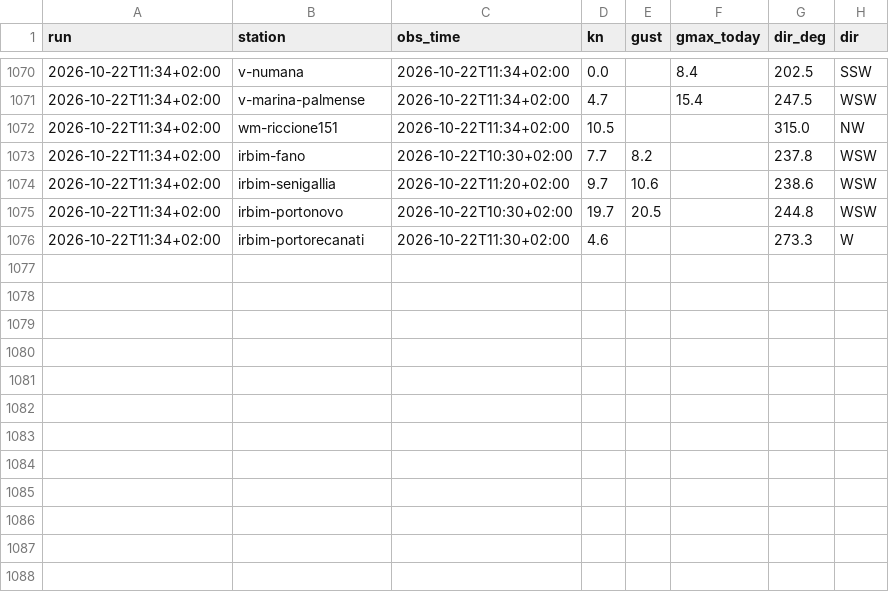
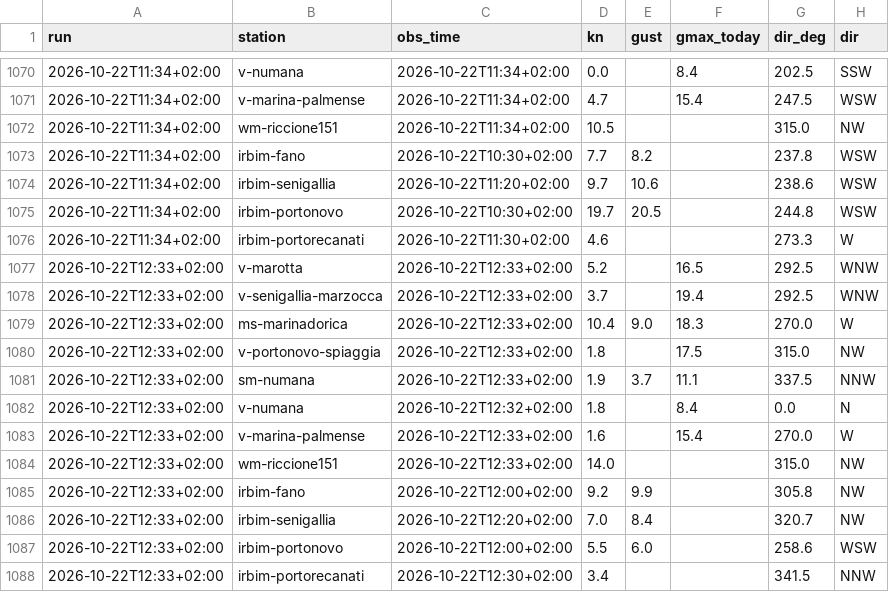
Before and after one commit to giuliobellitti-cell/spot-board-dati, a CSV file: data/obs/2026-10.csv, drawn as a sheet; only a part is shown, gaps mark what is left out.

```diff
--- a/data/obs/2026-10.csv
+++ b/data/obs/2026-10.csv
@@ -1076 +1076,13 @@ run,station,obs_time,kn,gust,gmax_today,dir_deg,dir
 2026-10-22T11:34+02:00,irbim-portorecanati,2026-10-22T11:30+02:00,4.6,,,273.3,W
+2026-10-22T12:33+02:00,v-marotta,2026-10-22T12:33+02:00,5.2,,16.5,292.5,WNW
+2026-10-22T12:33+02:00,v-senigallia-marzocca,2026-10-22T12:33+02:00,3.7,,19.4,292.5,WNW
+2026-10-22T12:33+02:00,ms-marinadorica,2026-10-22T12:33+02:00,10.4,9.0,18.3,270.0,W
+2026-10-22T12:33+02:00,v-portonovo-spiaggia,2026-10-22T12:33+02:00,1.8,,17.5,315.0,NW
+2026-10-22T12:33+02:00,sm-numana,2026-10-22T12:33+02:00,1.9,3.7,11.1,337.5,NNW
+2026-10-22T12:33+02:00,v-numana,2026-10-22T12:32+02:00,1.8,,8.4,0.0,N
+2026-10-22T12:33+02:00,v-marina-palmense,2026-10-22T12:33+02:00,1.6,,15.4,270.0,W
+2026-10-22T12:33+02:00,wm-riccione151,2026-10-22T12:33+02:00,14.0,,,315.0,NW
+2026-10-22T12:33+02:00,irbim-fano,2026-10-22T12:00+02:00,9.2,9.9,,305.8,NW
+2026-10-22T12:33+02:00,irbim-senigallia,2026-10-22T12:20+02:00,7.0,8.4,,320.7,NW
+2026-10-22T12:33+02:00,irbim-portonovo,2026-10-22T12:00+02:00,5.5,6.0,,258.6,WSW
+2026-10-22T12:33+02:00,irbim-portorecanati,2026-10-22T12:30+02:00,3.4,,,341.5,NNW
```
Also changed, not shown: data/mare/2026-10.csv, 2 other files.
